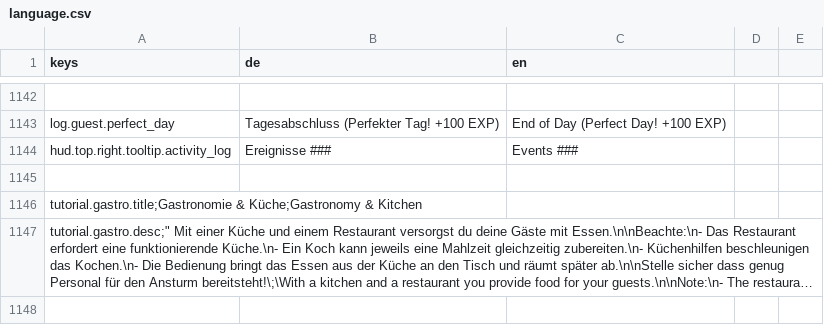
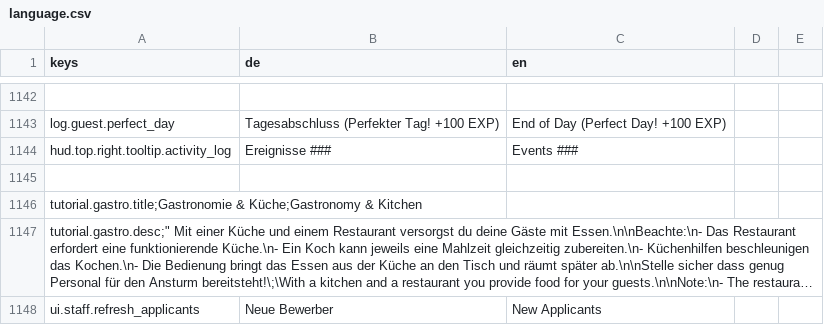
Before and after one commit to pengels24/homasim-godot, a CSV file: translations/language.csv, drawn as a sheet; only a part is shown, gaps mark what is left out; long unchanged cells end in …; the diff names each change by its address in the sheet, - before the commit and + after, or states it on an @@ line.

Commit message:
feat(ui): Refresh-Button fuer Bewerberliste (max 2x pro Tag)

```diff
--- a/translations/language.csv
+++ b/translations/language.csv
+row 1148: ui.staff.refresh_applicants | Neue Bewerber | New Applicants
```
Also changed, not shown: 2 other files.
